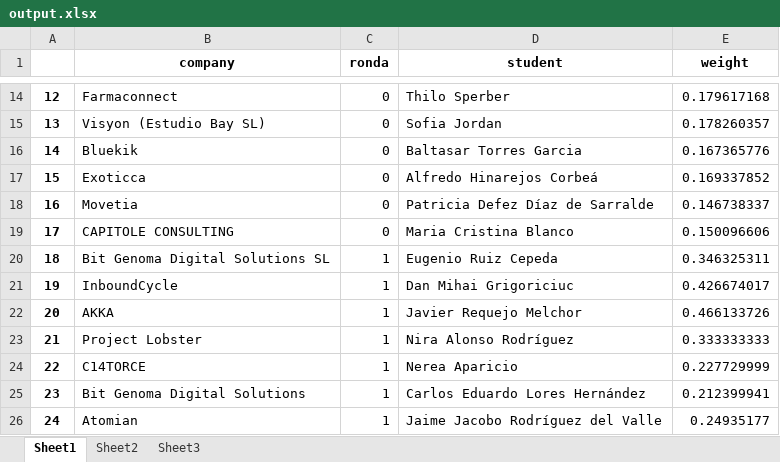
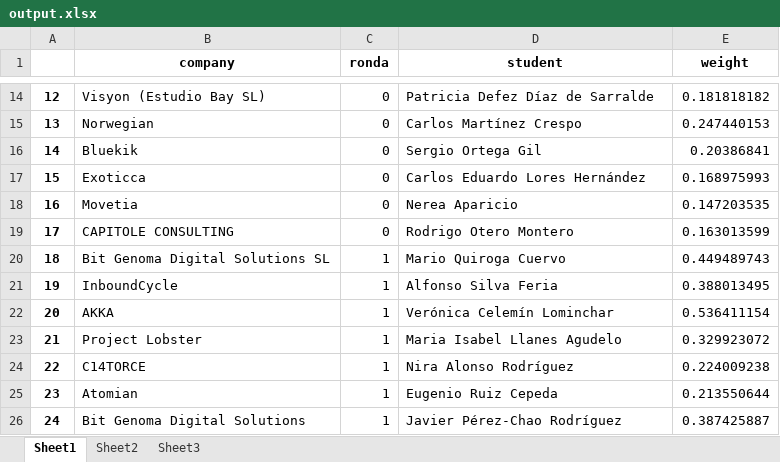
Before and after one commit to albertogcmr/hiring-week-IH-tinder-matching, an Excel workbook: output/output.xlsx, sheet Sheet1, drawn as a sheet; only a part is shown, gaps mark what is left out; values as stored, in another font and other column widths than the file's, no borders; the diff covers the shown part only; the diff names each change by its address in the sheet, - before the commit and + after, or states it on an @@ line.

```diff
--- a/output/output.xlsx (sheet Sheet1)
+++ b/output/output.xlsx (sheet Sheet1)
-B14 (company): Farmaconnect
+B14 (company): Visyon (Estudio Bay SL)
-D14 (student): Thilo Sperber
+D14 (student): Patricia Defez Díaz de Sarralde
-E14 (weight): 0.179617168
+E14 (weight): 0.181818182
-B15 (company): Visyon (Estudio Bay SL)
+B15 (company): Norwegian
-D15 (student): Sofia Jordan
+D15 (student): Carlos Martínez Crespo
-E15 (weight): 0.178260357
+E15 (weight): 0.247440153
-D16 (student): Baltasar Torres Garcia
+D16 (student): Sergio Ortega Gil
-E16 (weight): 0.167365776
+E16 (weight): 0.20386841
-D17 (student): Alfredo Hinarejos Corbeá
+D17 (student): Carlos Eduardo Lores Hernández
-E17 (weight): 0.169337852
+E17 (weight): 0.168975993
-D18 (student): Patricia Defez Díaz de Sarralde
+D18 (student): Nerea Aparicio
-E18 (weight): 0.146738337
+E18 (weight): 0.147203535
-D19 (student): Maria Cristina Blanco
+D19 (student): Rodrigo Otero Montero
-E19 (weight): 0.150096606
+E19 (weight): 0.163013599
-D20 (student): Eugenio Ruiz Cepeda
+D20 (student): Mario Quiroga Cuervo
-E20 (weight): 0.346325311
+E20 (weight): 0.449489743
-D21 (student): Dan Mihai Grigoriciuc
+D21 (student): Alfonso Silva Feria
-E21 (weight): 0.426674017
+E21 (weight): 0.388013495
-D22 (student): Javier Requejo Melchor
+D22 (student): Verónica Celemín Lominchar
-E22 (weight): 0.466133726
+E22 (weight): 0.536411154
-D23 (student): Nira Alonso Rodríguez
+D23 (student): Maria Isabel Llanes Agudelo
-E23 (weight): 0.333333333
+E23 (weight): 0.329923072
-D24 (student): Nerea Aparicio
+D24 (student): Nira Alonso Rodríguez
-E24 (weight): 0.227729999
+E24 (weight): 0.224009238
-B25 (company): Bit Genoma Digital Solutions
+B25 (company): Atomian
-D25 (student): Carlos Eduardo Lores Hernández
+D25 (student): Eugenio Ruiz Cepeda
-E25 (weight): 0.212399941
+E25 (weight): 0.213550644
-B26 (company): Atomian
+B26 (company): Bit Genoma Digital Solutions
-D26 (student): Jaime Jacobo Rodríguez del Valle
+D26 (student): Javier Pérez-Chao Rodríguez
-E26 (weight): 0.24935177
+E26 (weight): 0.387425887
```
Also changed, not shown: 495 edited cells elsewhere in this sheet, sheet Sheet3, sheet Sheet2, 5 other files.
